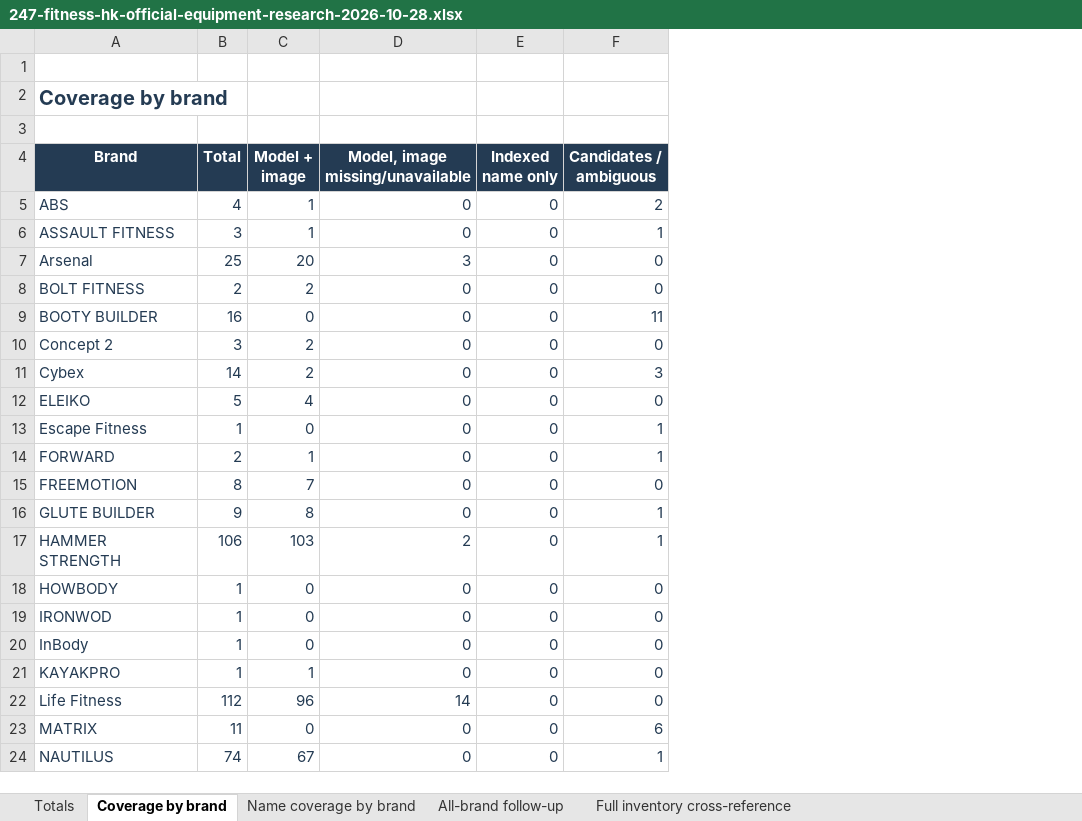
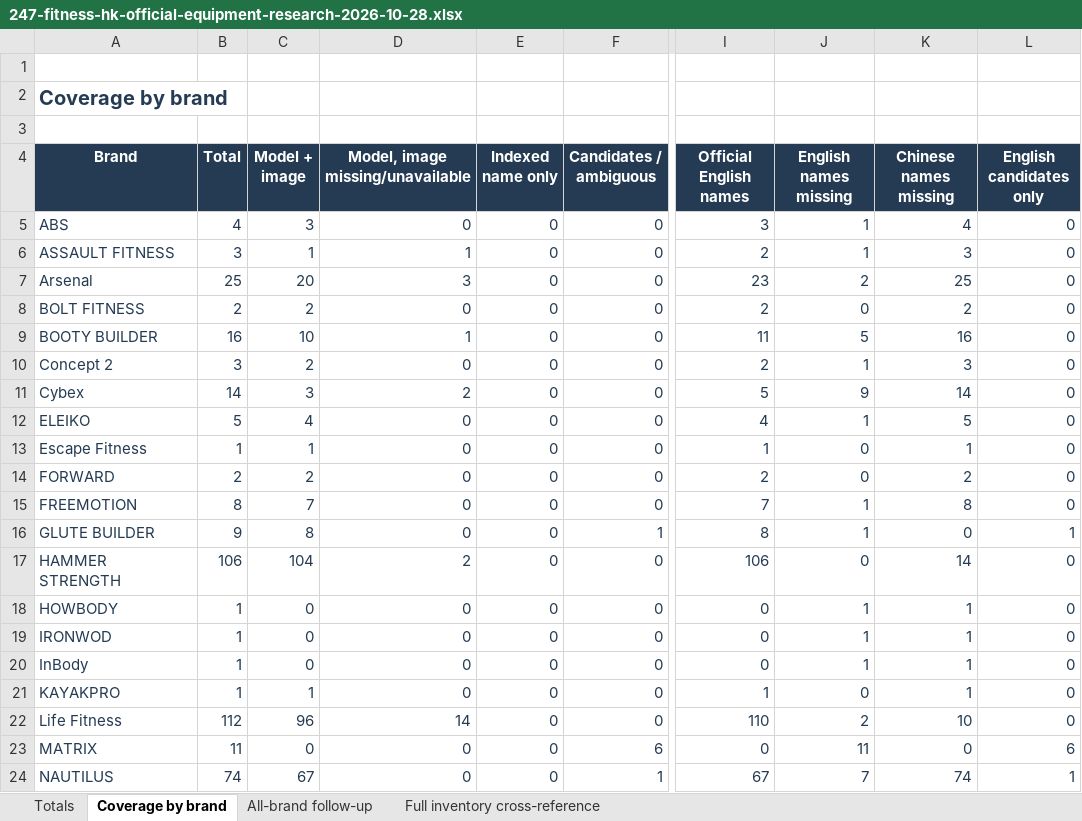
Before and after one commit to roden0609/gymory, an Excel workbook: docs/data/247-fitness-hk-official-equipment-research-2026-10-28.xlsx, sheet Coverage by brand, drawn as a sheet; only a part is shown, gaps mark what is left out; values as stored, in another font and other column widths than the file's, no borders; table styles not drawn; the diff covers the shown part only; the diff names each change by its address in the sheet, - before the commit and + after, or states it on an @@ line.

Commit message:
feat(data): apply all remaining user-approved equipment matches
- verify 47 first candidates with images and 11 without images
- preserve manual approvals, candidate history and conflict notes
- merge brand status and name coverage into one Excel sheet
- synchronize catalog, evidence, Markdown and Excel reports
- add regression coverage for approvals and merged coverage

```diff
--- a/docs/data/247-fitness-hk-official-equipment-research-2026-10-28.xlsx (sheet Coverage by brand)
+++ b/docs/data/247-fitness-hk-official-equipment-research-2026-10-28.xlsx (sheet Coverage by brand)
-sheet tab: Name coverage by brand
+column I (Official English names), rows 5-24: 3 | 2 | 23 | 2 | 11 | 2 | 5 | 4 | 1 | 2 | 7 | 8 | 106 | 0 | 0 | 0 | 1 | 110 | 0 | 67
+column J (English names missing), rows 5-24: 1 | 1 | 2 | 0 | 5 | 1 | 9 | 1 | 0 | 0 | 1 | 1 | 0 | 1 | 1 | 1 | 0 | 2 | 11 | 7
+column K (Chinese names missing), rows 5-24: 4 | 3 | 25 | 2 | 16 | 3 | 14 | 5 | 1 | 2 | 8 | 0 | 14 | 1 | 1 | 1 | 1 | 10 | 0 | 74
+column L (English candidates only), rows 5-24: 0 | 0 | 0 | 0 | 0 | 0 | 0 | 0 | 0 | 0 | 0 | 1 | 0 | 0 | 0 | 0 | 0 | 0 | 6 | 1
-C5 (Model + image): 1
+C5 (Model + image): 3
-F5 (Candidates / ambiguous): 2
+F5 (Candidates / ambiguous): 0
-D6 (Model, image missing/unavailable): 0
+D6 (Model, image missing/unavailable): 1
-F6 (Candidates / ambiguous): 1
+F6 (Candidates / ambiguous): 0
-C9 (Model + image): 0
+C9 (Model + image): 10
-D9 (Model, image missing/unavailable): 0
+D9 (Model, image missing/unavailable): 1
-F9 (Candidates / ambiguous): 11
+F9 (Candidates / ambiguous): 0
-C11 (Model + image): 2
+C11 (Model + image): 3
-D11 (Model, image missing/unavailable): 0
+D11 (Model, image missing/unavailable): 2
-F11 (Candidates / ambiguous): 3
+F11 (Candidates / ambiguous): 0
-C13 (Model + image): 0
+C13 (Model + image): 1
-F13:F14 (Candidates / ambiguous): 1
+F13:F14 (Candidates / ambiguous): 0
-C14 (Model + image): 1
+C14 (Model + image): 2
-C17 (Model + image): 103
+C17 (Model + image): 104
-F17 (Candidates / ambiguous): 1
+F17 (Candidates / ambiguous): 0
```
Also changed, not shown: 22 edited cells elsewhere in this sheet, sheet Full inventory cross-reference, sheet Totals, 6 other files.
